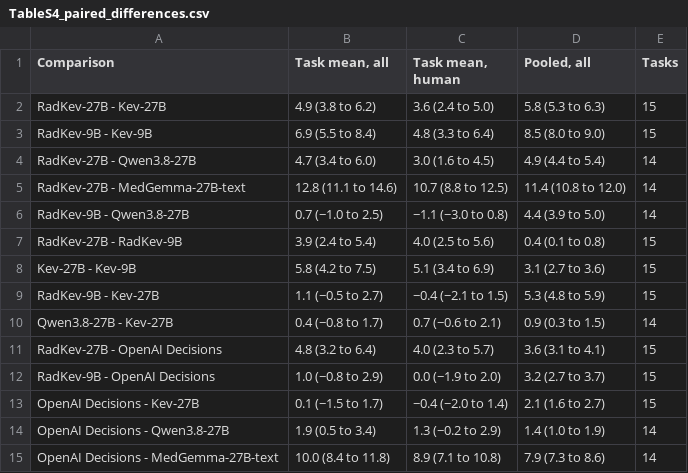
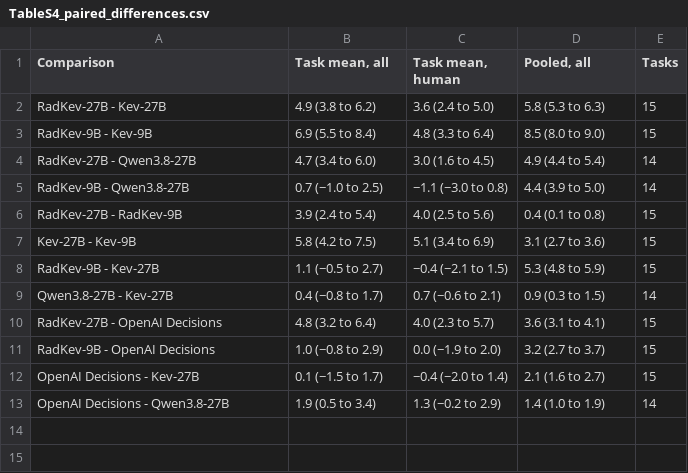
Before and after one commit to udiram/RadKev, a CSV file: results/manuscript/TableS4_paired_differences.csv, drawn as a sheet; the diff names each change by its address in the sheet, - before the commit and + after, or states it on an @@ line.

```diff
--- a/results/manuscript/TableS4_paired_differences.csv
+++ b/results/manuscript/TableS4_paired_differences.csv
-row 5: RadKev-27B - MedGemma-27B-text | 12.8 (11.1 to 14.6) | 10.7 (8.8 to 12.5) | 11.4 (10.8 to 12.0) | 14
-row 15: OpenAI Decisions - MedGemma-27B-text | 10.0 (8.4 to 11.8) | 8.9 (7.1 to 10.8) | 7.9 (7.3 to 8.6) | 14
```
Also changed, not shown: results/manuscript/TableS10_options_only.csv, results/manuscript/TableS11_answer_space.csv, 25 other files.
